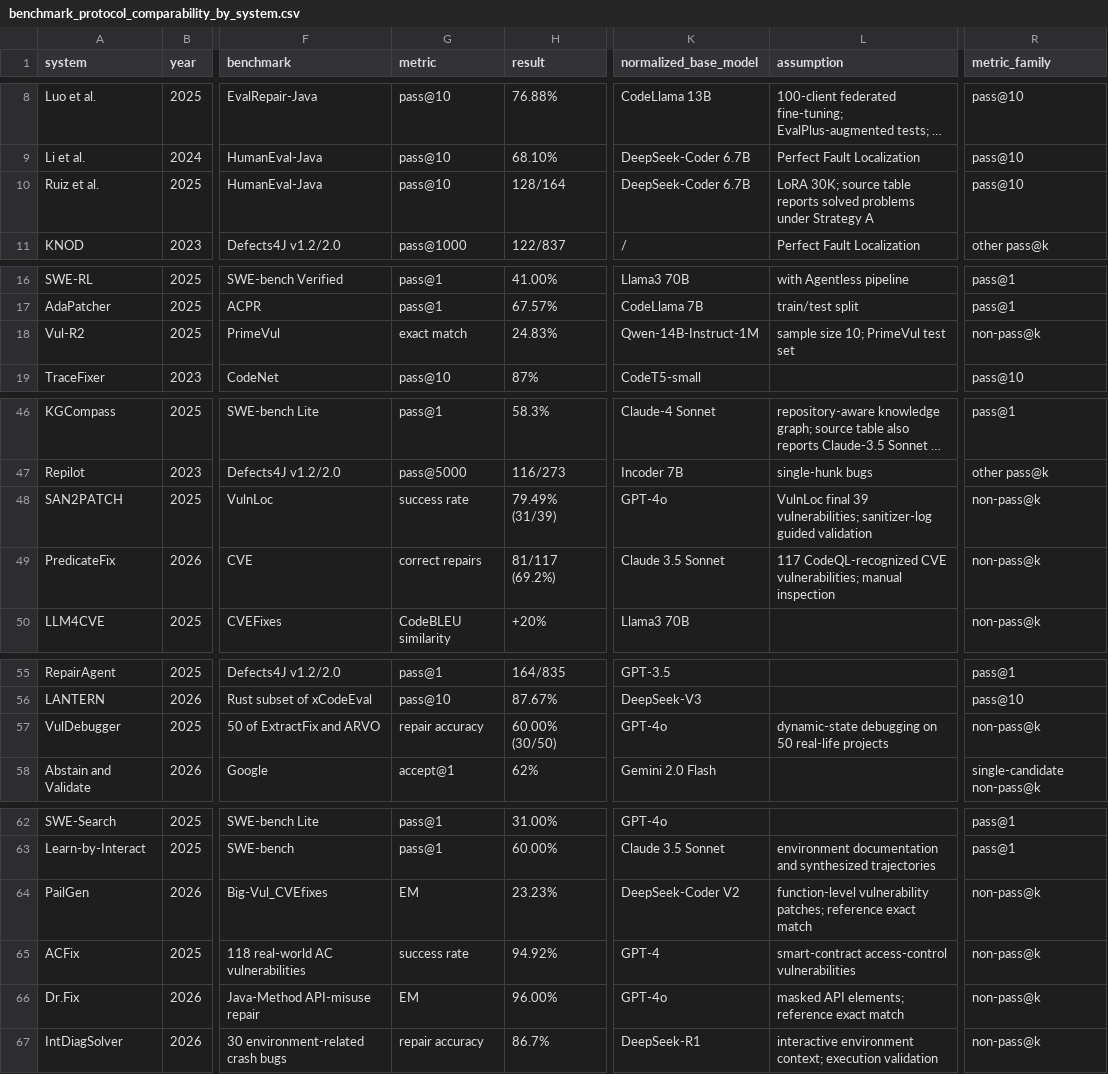
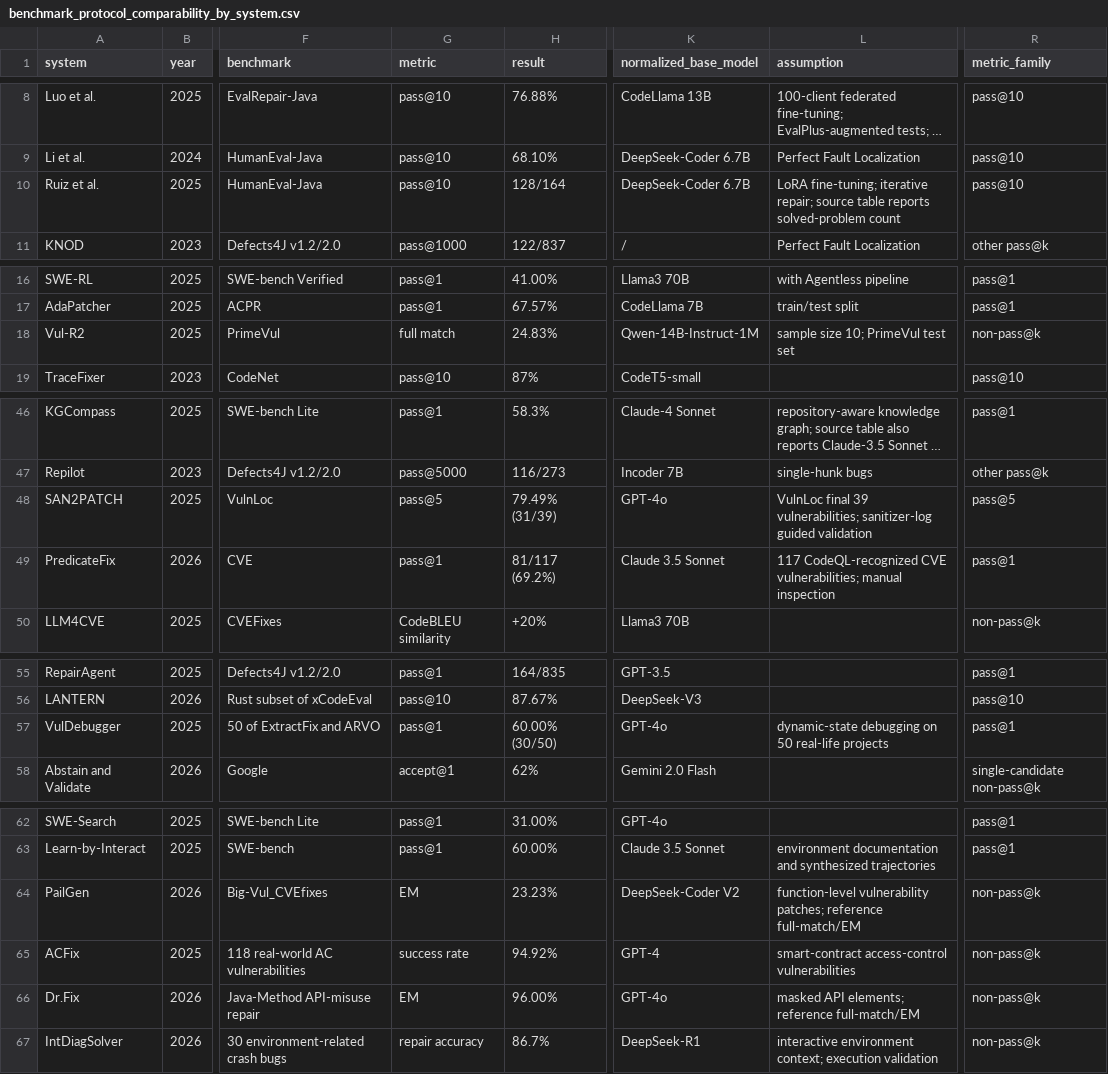
Before and after one commit to GLEAM-Lab/ProgramRepair, a CSV file: artifact/benchmark_protocol_comparability_by_system.csv, drawn as a sheet; only a part is shown, gaps mark what is left out; long unchanged cells end in …; the diff names each change by its address in the sheet, - before the commit and + after, or states it on an @@ line.

```diff
--- a/artifact/benchmark_protocol_comparability_by_system.csv
+++ b/artifact/benchmark_protocol_comparability_by_system.csv
-L10 (assumption): LoRA 30K; source table reports solved problems under Strategy A
+L10 (assumption): LoRA fine-tuning; iterative repair; source table reports solved-problem count
-G18 (metric): exact match
+G18 (metric): full match
-G48 (metric): success rate
+G48 (metric): pass@5
-R48 (metric_family): non-pass@k
+R48 (metric_family): pass@5
-G49 (metric): correct repairs
+G49 (metric): pass@1
-R49 (metric_family): non-pass@k
+R49 (metric_family): pass@1
-G57 (metric): repair accuracy
+G57 (metric): pass@1
-R57 (metric_family): non-pass@k
+R57 (metric_family): pass@1
-L64 (assumption): …patches; reference exact match
+L64 (assumption): …patches; reference full-match/EM
-L66 (assumption): masked API elements; reference exact match
+L66 (assumption): masked API elements; reference full-match/EM
```
Also changed, not shown: artifact/benchmark_passk_distribution_by_k.csv, artifact/benchmark_passk_distribution_by_year.csv, 16 other files.
